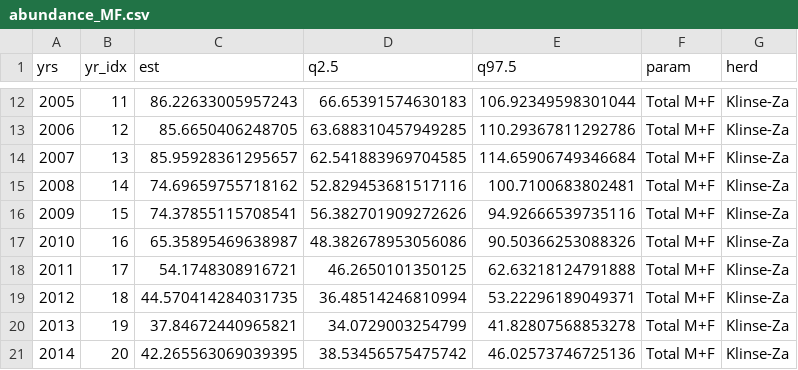
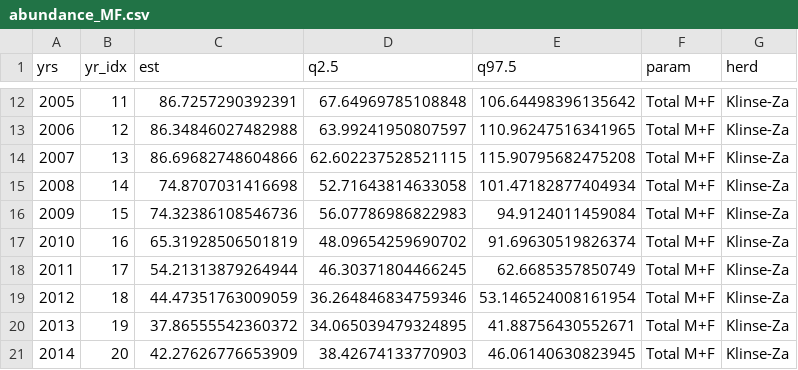
Before and after one commit to ctlamb/KZ_QT_IPM, a CSV file: tables/abundance_MF.csv, drawn as a sheet; only a part is shown, gaps mark what is left out; the diff covers the shown part only.

```diff
--- a/tables/abundance_MF.csv
+++ b/tables/abundance_MF.csv
@@ -12,10 +12,10 @@ yrs,yr_idx,est,q2.5,q97.5,param,herd
-2005,11,86.22633005957243,66.65391574630183,106.92349598301044,Total M+F,Klinse-Za
-2006,12,85.6650406248705,63.688310457949285,110.29367811292786,Total M+F,Klinse-Za
-2007,13,85.95928361295657,62.541883969704585,114.65906749346684,Total M+F,Klinse-Za
-2008,14,74.69659755718162,52.829453681517116,100.7100683802481,Total M+F,Klinse-Za
-2009,15,74.37855115708541,56.382701909272626,94.92666539735116,Total M+F,Klinse-Za
-2010,16,65.35895469638987,48.382678953056086,90.50366253088326,Total M+F,Klinse-Za
-2011,17,54.1748308916721,46.2650101350125,62.63218124791888,Total M+F,Klinse-Za
-2012,18,44.570414284031735,36.48514246810994,53.22296189049371,Total M+F,Klinse-Za
-2013,19,37.84672440965821,34.0729003254799,41.82807568853278,Total M+F,Klinse-Za
-2014,20,42.265563069039395,38.53456575475742,46.02573746725136,Total M+F,Klinse-Za
+2005,11,86.7257290392391,67.64969785108848,106.64498396135642,Total M+F,Klinse-Za
+2006,12,86.34846027482988,63.99241950807597,110.96247516341965,Total M+F,Klinse-Za
+2007,13,86.69682748604866,62.602237528521115,115.90795682475208,Total M+F,Klinse-Za
+2008,14,74.8707031416698,52.71643814633058,101.47182877404934,Total M+F,Klinse-Za
+2009,15,74.32386108546736,56.07786986822983,94.9124011459084,Total M+F,Klinse-Za
+2010,16,65.31928506501819,48.09654259690702,91.69630519826374,Total M+F,Klinse-Za
+2011,17,54.21313879264944,46.30371804466245,62.6685357850749,Total M+F,Klinse-Za
+2012,18,44.47351763009059,36.264846834759346,53.146524008161954,Total M+F,Klinse-Za
+2013,19,37.86555542360372,34.065039479324895,41.88756430552671,Total M+F,Klinse-Za
+2014,20,42.27626776653909,38.42674133770903,46.06140630823945,Total M+F,Klinse-Za
```
Also changed, not shown: 108 edited cells elsewhere in this file, tables/treatment_effect.csv, tables/vital_rates.csv, 38 other files.
